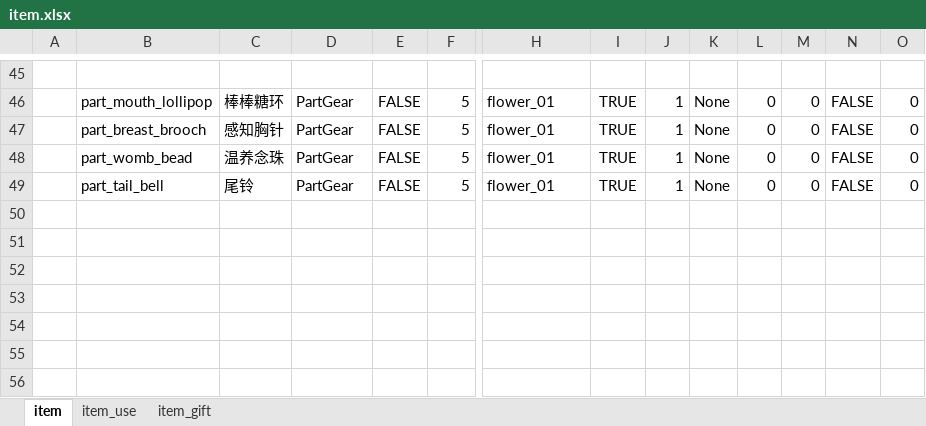
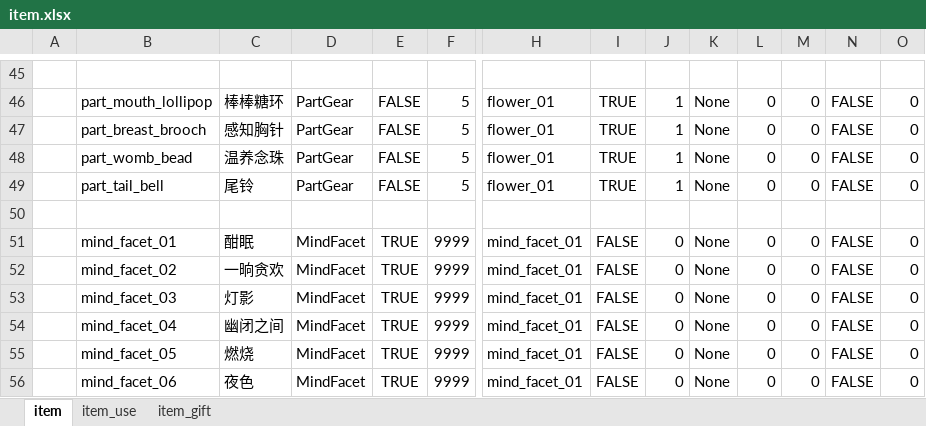
Before and after one commit to nmbswls/FkSucProj, an Excel workbook: Config/Datas/item.xlsx, sheet item, drawn as a sheet; only a part is shown, gaps mark what is left out; values as stored, in another font and other column widths than the file's, no borders; rows hold the shown columns only; the diff names each change by its address in the sheet, - before the commit and + after, or states it on an @@ line.

```diff
--- a/Config/Datas/item.xlsx (sheet item)
+++ b/Config/Datas/item.xlsx (sheet item)
+row 50: (empty)
+row 51:  | mind_facet_01 | 酣眠 | MindFacet | TRUE | 9999 | mind_facet_01 | FALSE | 0 | None | 0 | 0 | FALSE | 0
+row 52:  | mind_facet_02 | 一晌贪欢 | MindFacet | TRUE | 9999 | mind_facet_01 | FALSE | 0 | None | 0 | 0 | FALSE | 0
+row 53:  | mind_facet_03 | 灯影 | MindFacet | TRUE | 9999 | mind_facet_01 | FALSE | 0 | None | 0 | 0 | FALSE | 0
+row 54:  | mind_facet_04 | 幽闭之间 | MindFacet | TRUE | 9999 | mind_facet_01 | FALSE | 0 | None | 0 | 0 | FALSE | 0
+row 55:  | mind_facet_05 | 燃烧 | MindFacet | TRUE | 9999 | mind_facet_01 | FALSE | 0 | None | 0 | 0 | FALSE | 0
+row 56:  | mind_facet_06 | 夜色 | MindFacet | TRUE | 9999 | mind_facet_01 | FALSE | 0 | None | 0 | 0 | FALSE | 0
```
Also changed, not shown: Config/Datas/rune.xlsx, 50 other files.
